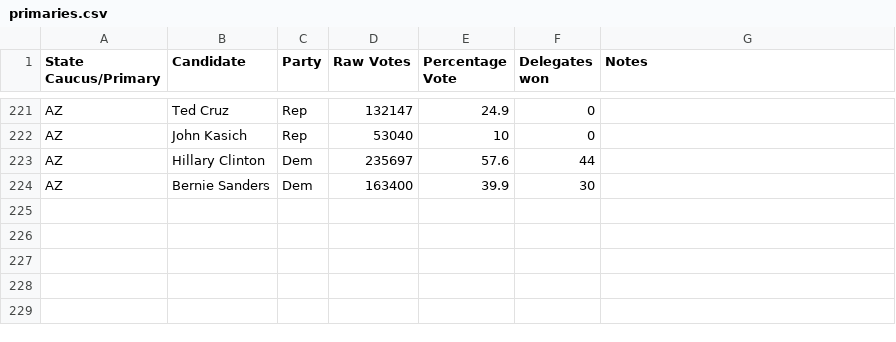
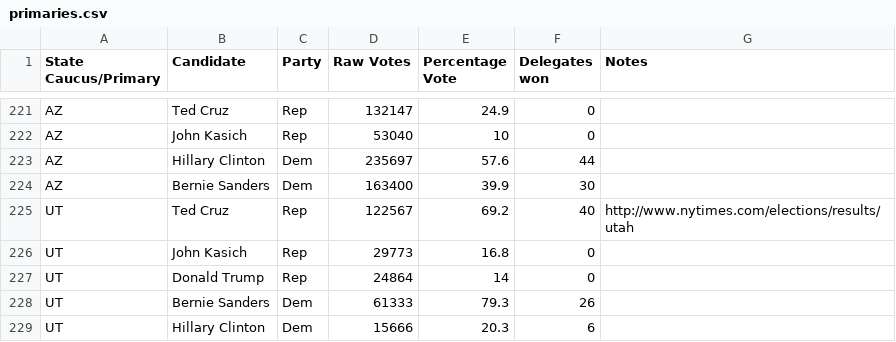
Before and after one commit to EdgeCaseBerg/Election2016, a CSV file: data/primaries.csv, drawn as a sheet; only a part is shown, gaps mark what is left out.

Commit message:
Add Utah results

```diff
--- a/data/primaries.csv
+++ b/data/primaries.csv
@@ -224 +224,6 @@ AZ,Hillary Clinton,Dem,235697,57.6,44,
 AZ,Bernie Sanders,Dem,163400,39.9,30,
+UT,Ted Cruz,Rep,122567,69.2,40,http://www.nytimes.com/elections/results/utah
+UT,John Kasich,Rep,29773,16.8,0,
+UT,Donald Trump,Rep,24864,14,0,
+UT,Bernie Sanders,Dem,61333,79.3,26,
+UT,Hillary Clinton,Dem,15666,20.3,6,
```
